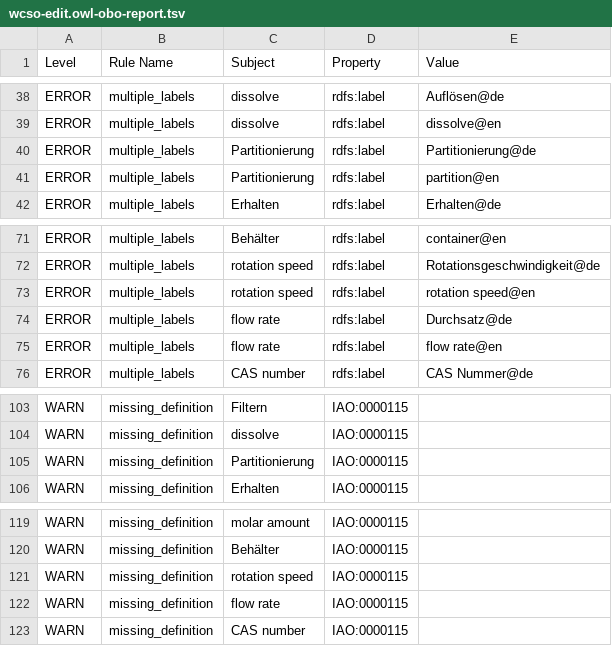
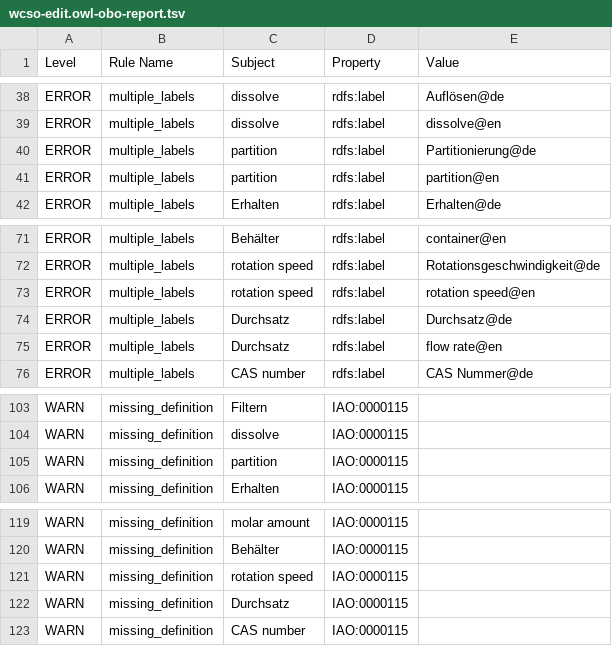
Before and after one commit to BAMresearch/wcso, a TSV file: src/ontology/reports/wcso-edit.owl-obo-report.tsv, drawn as a sheet; only a part is shown, gaps mark what is left out.

Commit message:
updated ontology

```diff
--- a/src/ontology/reports/wcso-edit.owl-obo-report.tsv
+++ b/src/ontology/reports/wcso-edit.owl-obo-report.tsv
@@ -39,4 +39,4 @@ ERROR	multiple_labels	dissolve	rdfs:label	Auflösen@de
 ERROR	multiple_labels	dissolve	rdfs:label	dissolve@en
-ERROR	multiple_labels	Partitionierung	rdfs:label	Partitionierung@de
-ERROR	multiple_labels	Partitionierung	rdfs:label	partition@en
+ERROR	multiple_labels	partition	rdfs:label	Partitionierung@de
+ERROR	multiple_labels	partition	rdfs:label	partition@en
 ERROR	multiple_labels	Erhalten	rdfs:label	Erhalten@de
@@ -73,4 +73,4 @@ ERROR	multiple_labels	rotation speed	rdfs:label	Rotationsgeschwindigkeit@de
 ERROR	multiple_labels	rotation speed	rdfs:label	rotation speed@en
-ERROR	multiple_labels	flow rate	rdfs:label	Durchsatz@de
-ERROR	multiple_labels	flow rate	rdfs:label	flow rate@en
+ERROR	multiple_labels	Durchsatz	rdfs:label	Durchsatz@de
+ERROR	multiple_labels	Durchsatz	rdfs:label	flow rate@en
 ERROR	multiple_labels	CAS number	rdfs:label	CAS Nummer@de
@@ -104,3 +104,3 @@ WARN	missing_definition	Filtern	IAO:0000115
 WARN	missing_definition	dissolve	IAO:0000115	
-WARN	missing_definition	Partitionierung	IAO:0000115	
+WARN	missing_definition	partition	IAO:0000115	
 WARN	missing_definition	Erhalten	IAO:0000115	
@@ -121,3 +121,3 @@ WARN	missing_definition	Behälter	IAO:0000115
 WARN	missing_definition	rotation speed	IAO:0000115	
-WARN	missing_definition	flow rate	IAO:0000115	
+WARN	missing_definition	Durchsatz	IAO:0000115	
 WARN	missing_definition	CAS number	IAO:0000115	
```
Also changed, not shown: src/ontology/reports/edges.tsv, src/ontology/reports/synonyms.tsv, 2 other files.
